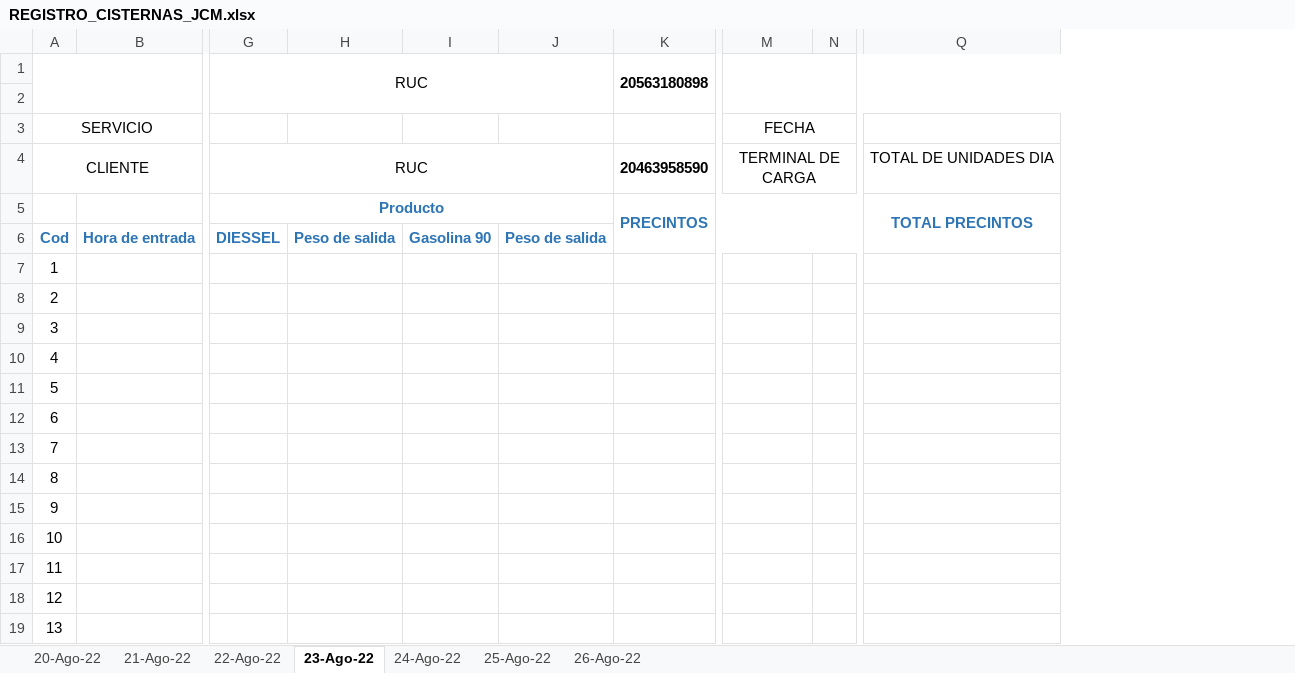
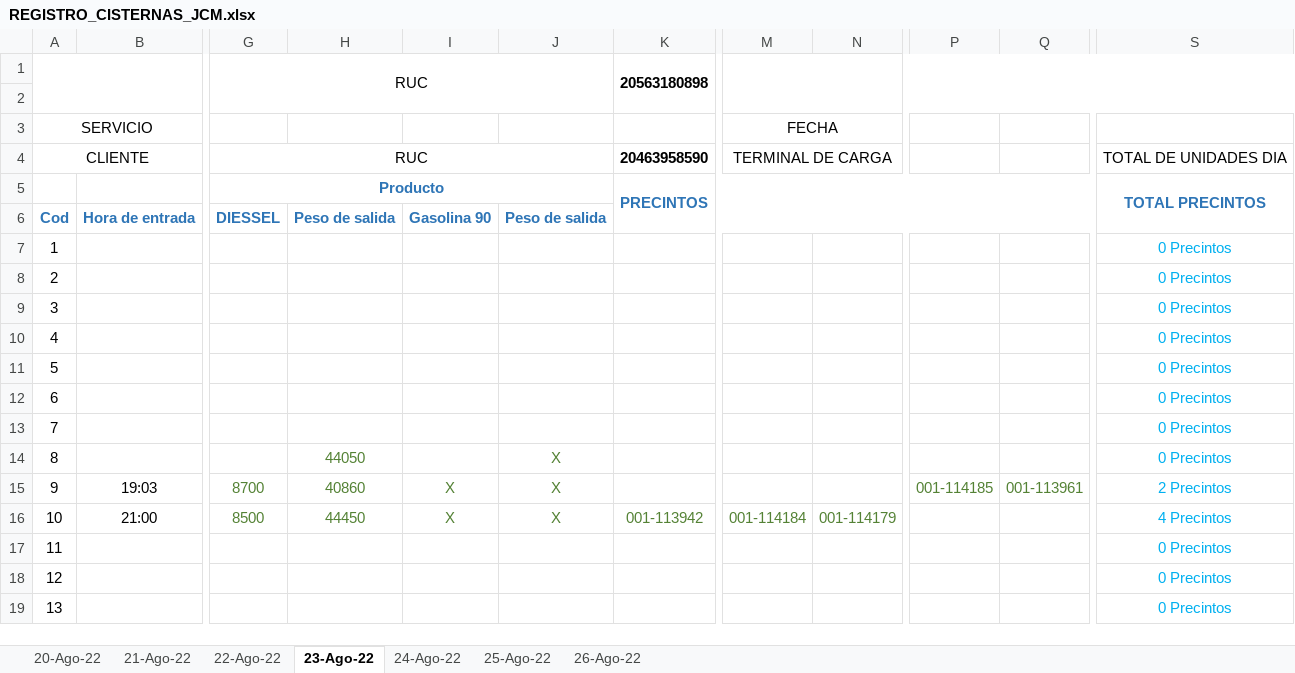
Before and after one commit to server19/week2, an Excel workbook: REGISTRO_CISTERNAS_JCM.xlsx, sheet 23-Ago-22, drawn as a sheet; only a part is shown, gaps mark what is left out; values as stored, in another font and other column widths than the file's, no borders; charts and pictures not drawn; removed rows and columns are numbered as before the commit, all else as after; rows hold the shown columns only; the diff names each change by its address in the sheet, - before the commit and + after, or states it on an @@ line.

```diff
--- a/REGISTRO_CISTERNAS_JCM.xlsx (sheet 23-Ago-22)
+++ b/REGISTRO_CISTERNAS_JCM.xlsx (sheet 23-Ago-22)
-column N, empty
+column N, empty
+column P, empty
+column Q, empty
-column Q, rows 4-5: TOTAL DE UNIDADES DIA | TOTAL PRECINTOS
+column S, rows 4-14: TOTAL DE UNIDADES DIA | TOTAL PRECINTOS |  | 0 Precintos | 0 Precintos | 0 Precintos | 0 Precintos | 0 Precintos | 0 Precintos | 0 Precintos | 0 Precintos; rows 17-19: all 0 Precintos
-H14: (empty)
+H14: 44050
-J14: (empty)
+J14: X
-row 15: 9
-row 16: 10
+row 15: 9 | 19:03 | 8700 | 40860 | X | X |  |  |  | 001-114185 | 001-113961 | 2 Precintos
+row 16: 10 | 21:00 | 8500 | 44450 | X | X | 001-113942 | 001-114184 | 001-114179 |  |  | 4 Precintos
```
Also changed, not shown: sheet 22-Ago-22, sheet 20-Ago-22, formulas that keep their value.
